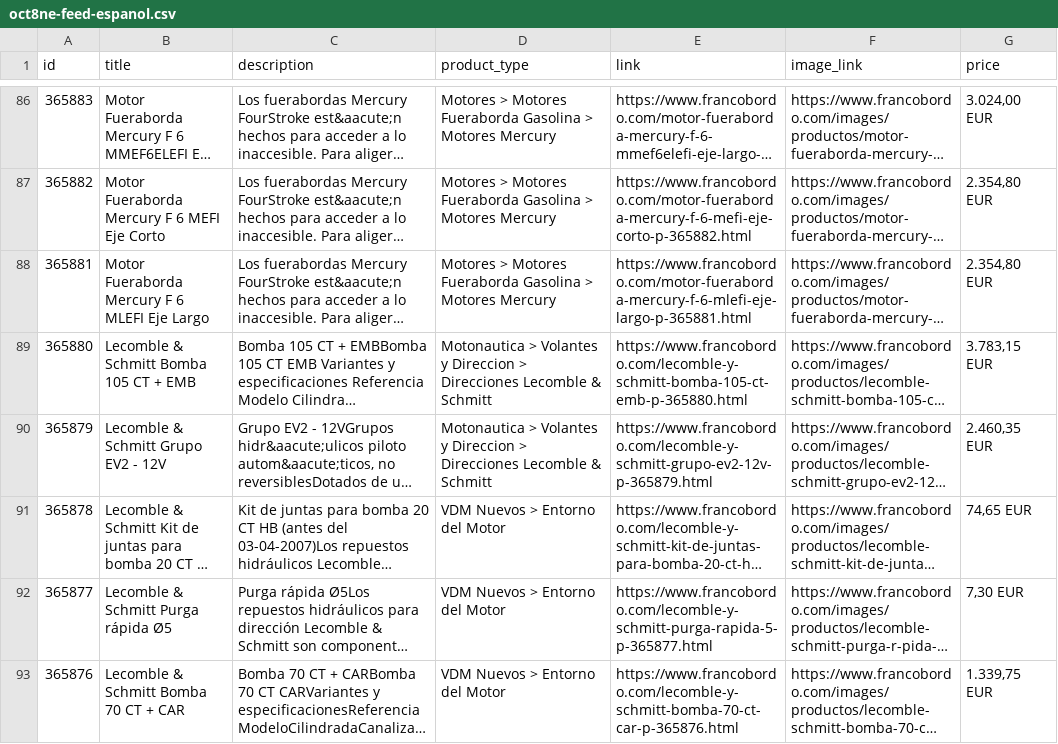
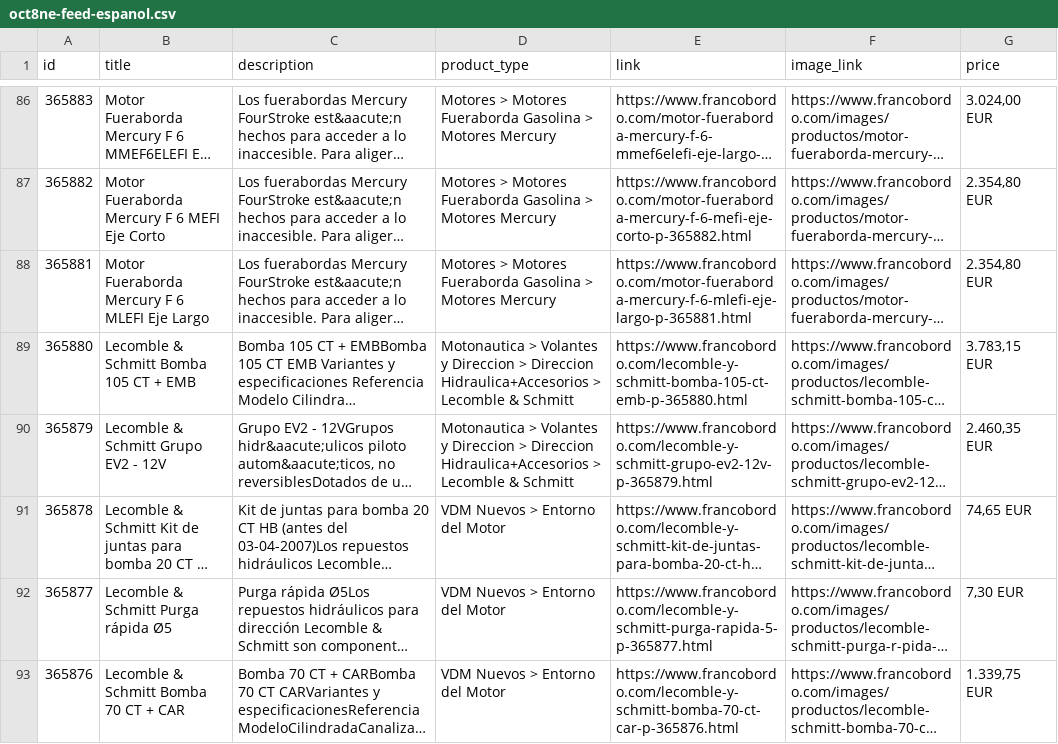
Before and after one commit to Capitanpaco2004/francobordo-web, a CSV file: feeds/oct8ne-feed-espanol.csv, drawn as a sheet; only a part is shown, gaps mark what is left out; long unchanged cells end in …; the diff covers the shown part only; the diff names each change by its address in the sheet, - before the commit and + after, or states it on an @@ line.

```diff
--- a/feeds/oct8ne-feed-espanol.csv
+++ b/feeds/oct8ne-feed-espanol.csv
-D89:D90 (product_type): …Direccion > Direcciones Lecomble &…
+D89:D90 (product_type): …Direccion > Direccion Hidraulica+Accesorios > Lecomble &…
```
Also changed, not shown: 5 edited cells elsewhere in this file, feeds/oct8ne-feed-english.csv, 4 other files.
